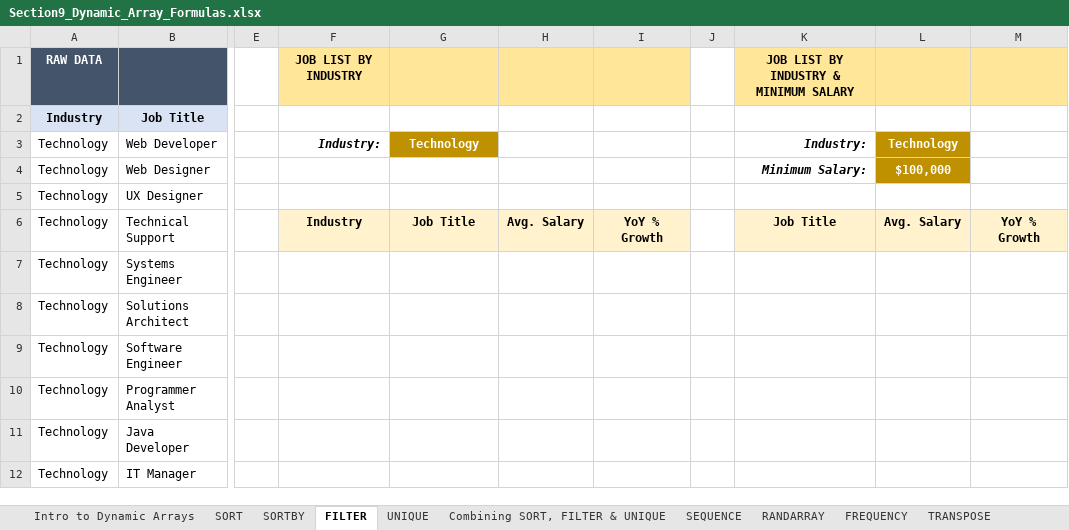
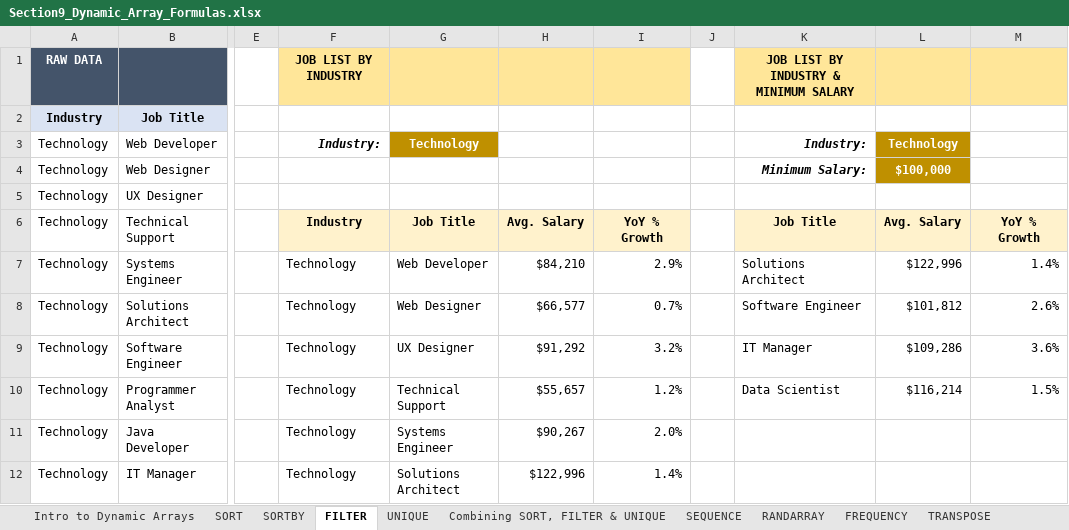
Before and after one commit to jorgeluissoto/Maven_Analytics_course, an Excel workbook: Excel Demo Workbooks/Section9_Dynamic_Array_Formulas.xlsx, sheet FILTER, drawn as a sheet; only a part is shown, gaps mark what is left out; values as stored, in another font and other column widths than the file's, no borders; the diff covers the shown part only; the diff names each change by its address in the sheet, - before the commit and + after, or states it on an @@ line.

Commit message:
completed sort, sortby, and filter fucntion

```diff
--- a/Excel Demo Workbooks/Section9_Dynamic_Array_Formulas.xlsx (sheet FILTER)
+++ b/Excel Demo Workbooks/Section9_Dynamic_Array_Formulas.xlsx (sheet FILTER)
-F7:F12: (empty)
+F7:F12: Technology
-G7: (empty)
+G7: Web Developer
-H7: (empty)
+H7: $84,210
-I7: (empty)
+I7: 2.9%
-K7: (empty)
+K7: Solutions Architect
-L7: (empty)
+L7: $122,996
-M7: (empty)
+M7: 1.4%
-G8: (empty)
+G8: Web Designer
-H8: (empty)
+H8: $66,577
-I8: (empty)
+I8: 0.7%
-K8: (empty)
+K8: Software Engineer
-L8: (empty)
+L8: $101,812
-M8: (empty)
+M8: 2.6%
-G9: (empty)
+G9: UX Designer
-H9: (empty)
+H9: $91,292
-I9: (empty)
+I9: 3.2%
-K9: (empty)
+K9: IT Manager
-L9: (empty)
+L9: $109,286
-M9: (empty)
+M9: 3.6%
-G10: (empty)
+G10: Technical Support
-H10: (empty)
+H10: $55,657
-I10: (empty)
+I10: 1.2%
-K10: (empty)
+K10: Data Scientist
-L10: (empty)
+L10: $116,214
-M10: (empty)
+M10: 1.5%
-G11: (empty)
+G11: Systems Engineer
-H11: (empty)
+H11: $90,267
-I11: (empty)
+I11: 2.0%
-G12: (empty)
+G12: Solutions Architect
-H12: (empty)
+H12: $122,996
-I12: (empty)
+I12: 1.4%
```
Also changed, not shown: 24 edited cells elsewhere in this sheet, sheet SORTBY, hidden cells.
